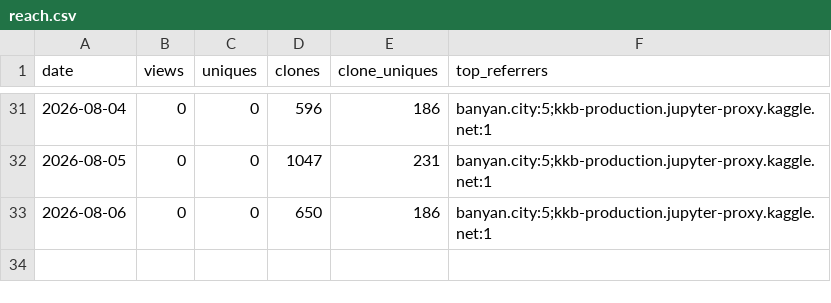
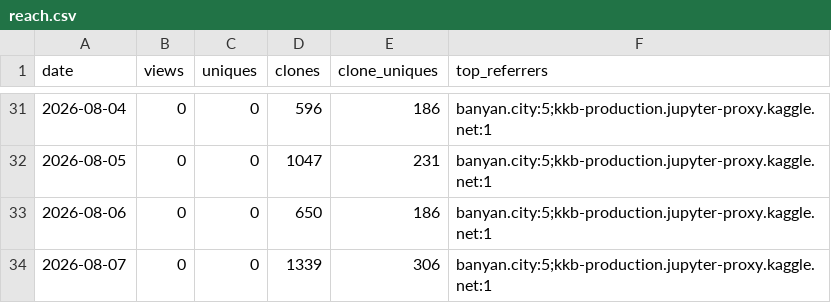
Before and after one commit to olegmalk/banyan-city, a CSV file: ledger/reach.csv, drawn as a sheet; only a part is shown, gaps mark what is left out.

```diff
--- a/ledger/reach.csv
+++ b/ledger/reach.csv
@@ -33 +33,2 @@ date,views,uniques,clones,clone_uniques,top_referrers
 2026-08-06,0,0,650,186,banyan.city:5;kkb-production.jupyter-proxy.kaggle.net:1
+2026-08-07,0,0,1339,306,banyan.city:5;kkb-production.jupyter-proxy.kaggle.net:1
```
